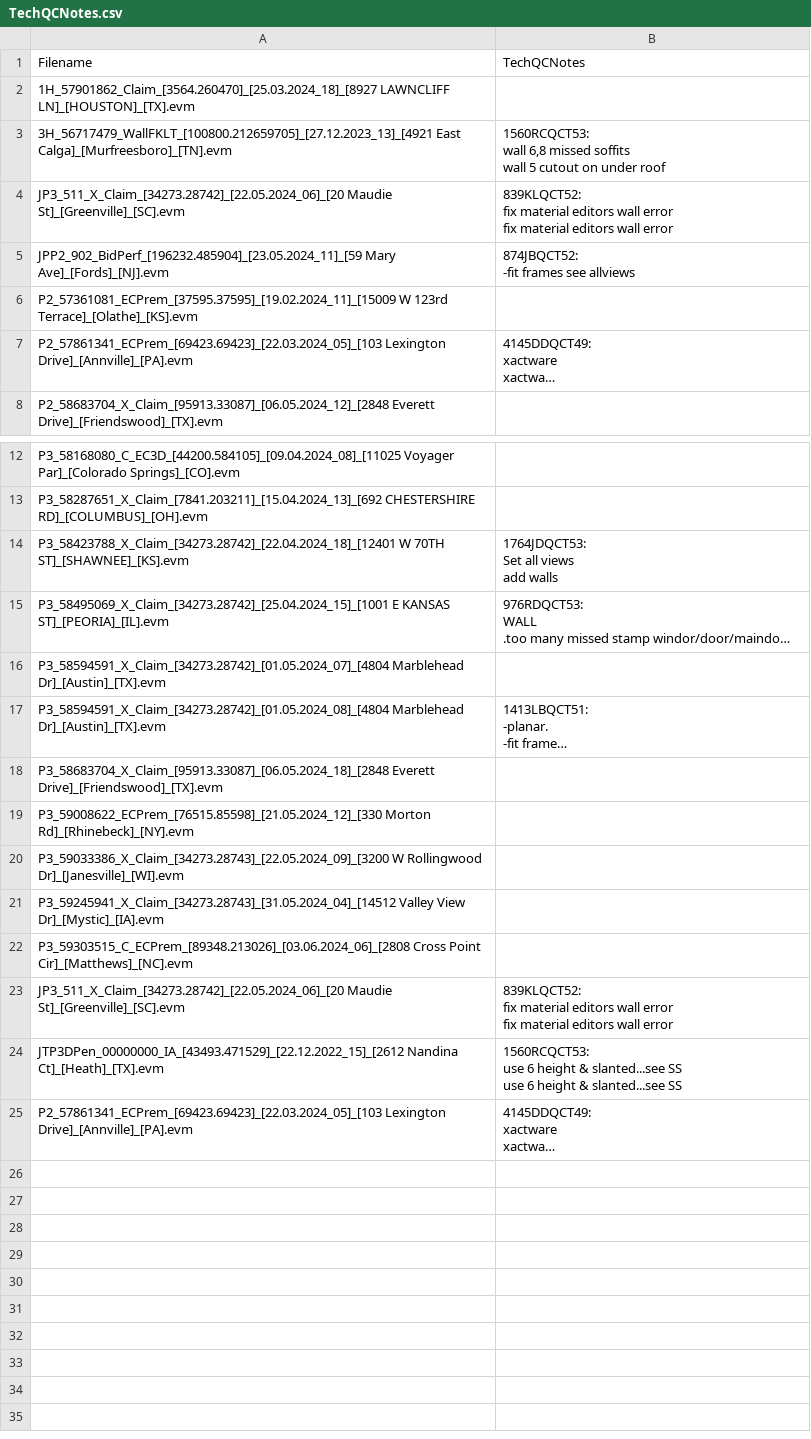
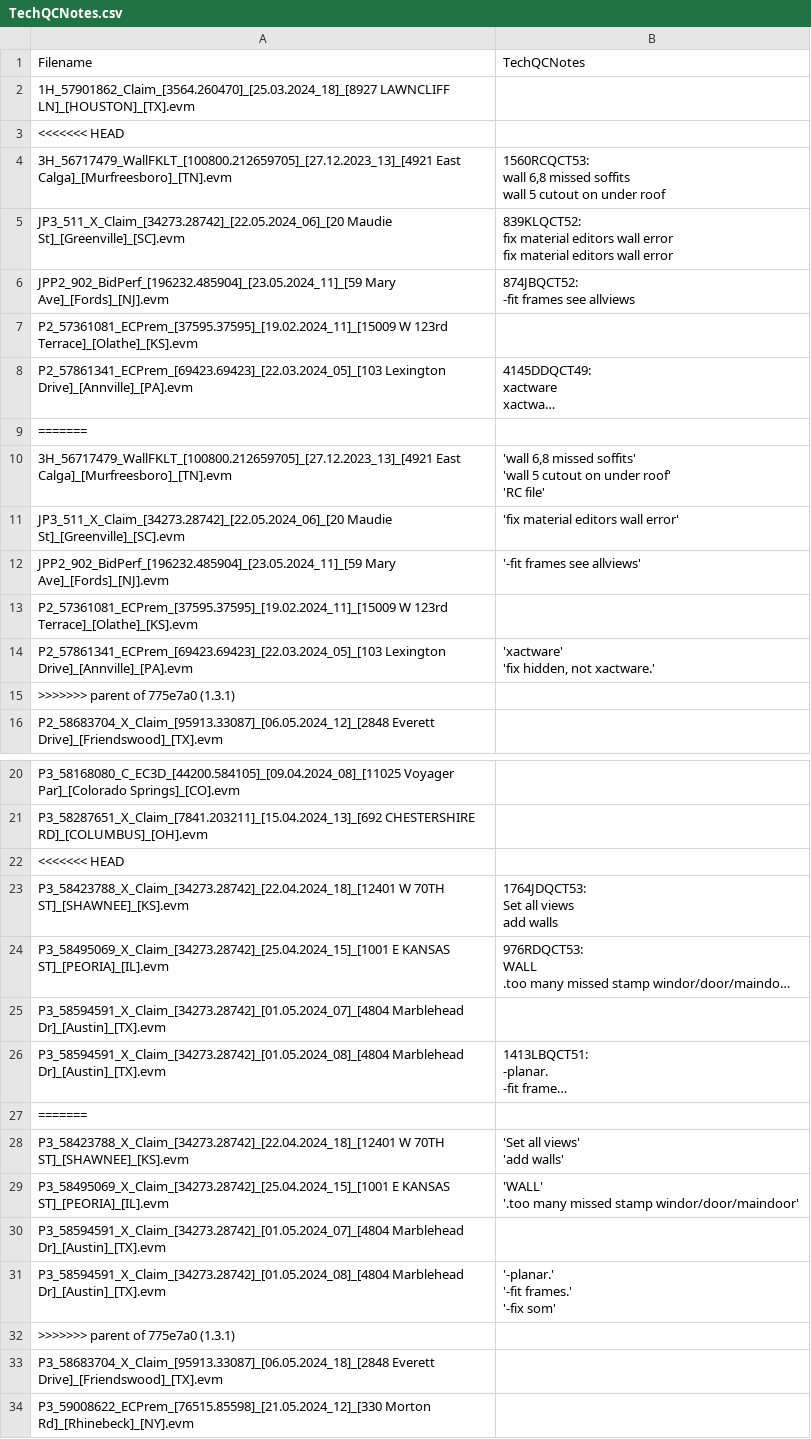
Before and after one commit to jpogzs/EVMData, a CSV file: TechQCNotes.csv, drawn as a sheet; only a part is shown, gaps mark what is left out; the shorter side is filled out with more unchanged rows; long unchanged cells end in …; ↵ is a line break in a cell; the diff covers the shown part only; the diff names each change by its address in the sheet, - before the commit and + after, or states it on an @@ line.

```diff
--- a/TechQCNotes.csv
+++ b/TechQCNotes.csv
+row 3: <<<<<<< HEAD
+row 9: =======
+row 10: 3H_56717479_WallFKLT_[100800.212659705]_[27.12.2023_13]_[4921 East Calga]_[Murfreesboro]_[TN].evm | 'wall 6,8 missed soffits' ↵ 'wall 5 cutout on under roof' ↵ 'RC file'
+row 11: JP3_511_X_Claim_[34273.28742]_[22.05.2024_06]_[20 Maudie St]_[Greenville]_[SC].evm | 'fix material editors wall error'
+row 12: JPP2_902_BidPerf_[196232.485904]_[23.05.2024_11]_[59 Mary Ave]_[Fords]_[NJ].evm | '-fit frames see allviews'
+row 13: P2_57361081_ECPrem_[37595.37595]_[19.02.2024_11]_[15009 W 123rd Terrace]_[Olathe]_[KS].evm
+row 14: P2_57861341_ECPrem_[69423.69423]_[22.03.2024_05]_[103 Lexington Drive]_[Annville]_[PA].evm | 'xactware' ↵ 'fix hidden, not xactware.'
+row 15: >>>>>>> parent of 775e7a0 (1.3.1)
+row 22: <<<<<<< HEAD
+row 27: =======
+row 28: P3_58423788_X_Claim_[34273.28742]_[22.04.2024_18]_[12401 W 70TH ST]_[SHAWNEE]_[KS].evm | 'Set all views' ↵ 'add walls'
+row 29: P3_58495069_X_Claim_[34273.28742]_[25.04.2024_15]_[1001 E KANSAS ST]_[PEORIA]_[IL].evm | 'WALL' ↵ '.too many missed stamp windor/door/maindoor'
+row 30: P3_58594591_X_Claim_[34273.28742]_[01.05.2024_07]_[4804 Marblehead Dr]_[Austin]_[TX].evm
+row 31: P3_58594591_X_Claim_[34273.28742]_[01.05.2024_08]_[4804 Marblehead Dr]_[Austin]_[TX].evm | '-planar.' ↵ '-fit frames.' ↵ '-fix som'
+row 32: >>>>>>> parent of 775e7a0 (1.3.1)
```
Also changed, not shown: 6 added rows elsewhere in this file, 1 other file.
